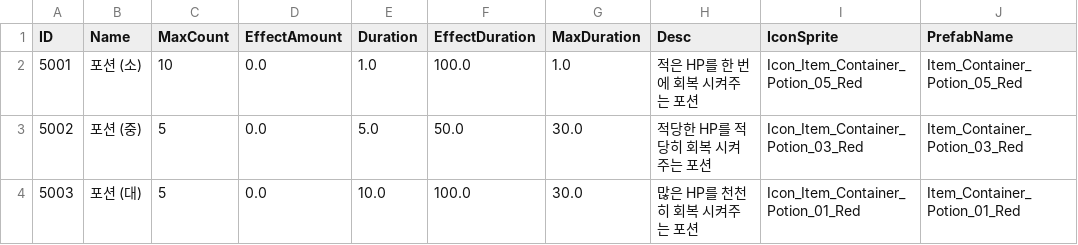
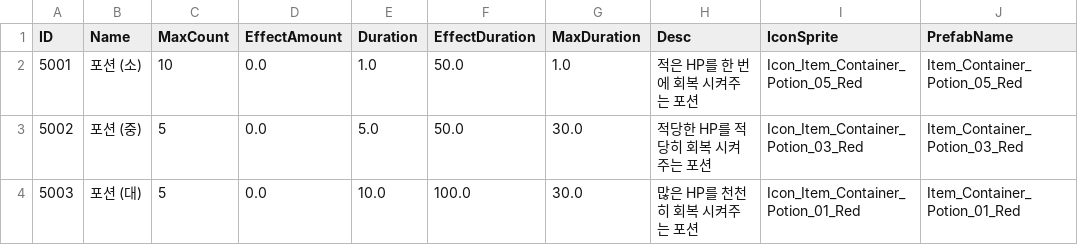
Before and after one commit to kupka05/Project_DR_KHT, a CSV file: Project_DR/Assets/Resources/Item_Potion_Table.csv, drawn as a sheet; only a part is shown; the diff names each change by its address in the sheet, - before the commit and + after, or states it on an @@ line.

```diff
--- a/Project_DR/Assets/Resources/Item_Potion_Table.csv
+++ b/Project_DR/Assets/Resources/Item_Potion_Table.csv
-F2 (EffectDuration): 100.0
+F2 (EffectDuration): 50.0
```
Also changed, not shown: Project_DR/Assets/Resources/BossMonster_Table.csv, Project_DR/Assets/Resources/Item_Bomb_Table.csv, 18 other files.
